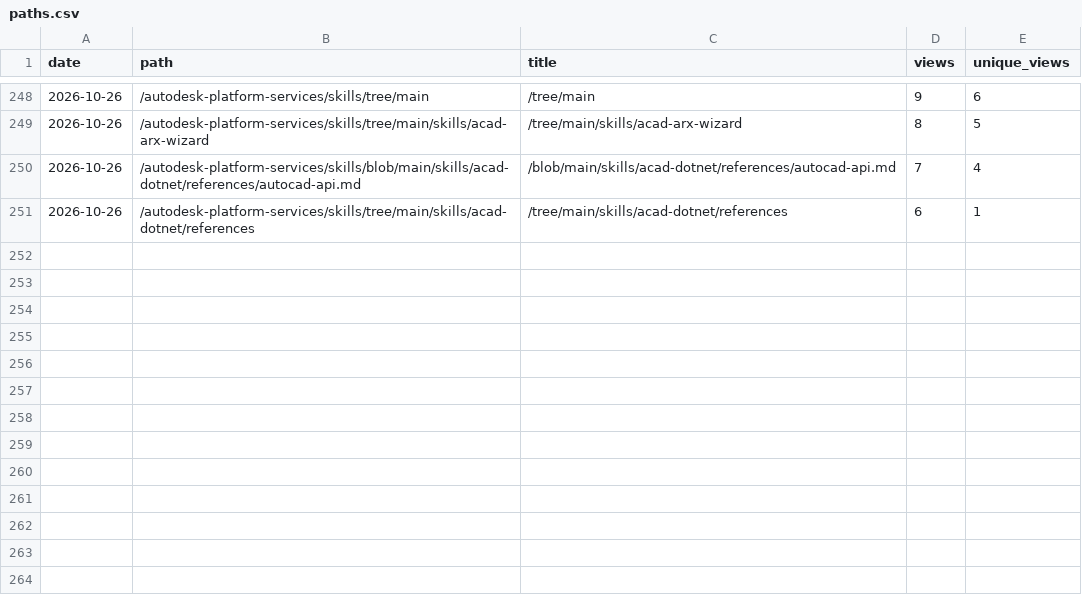
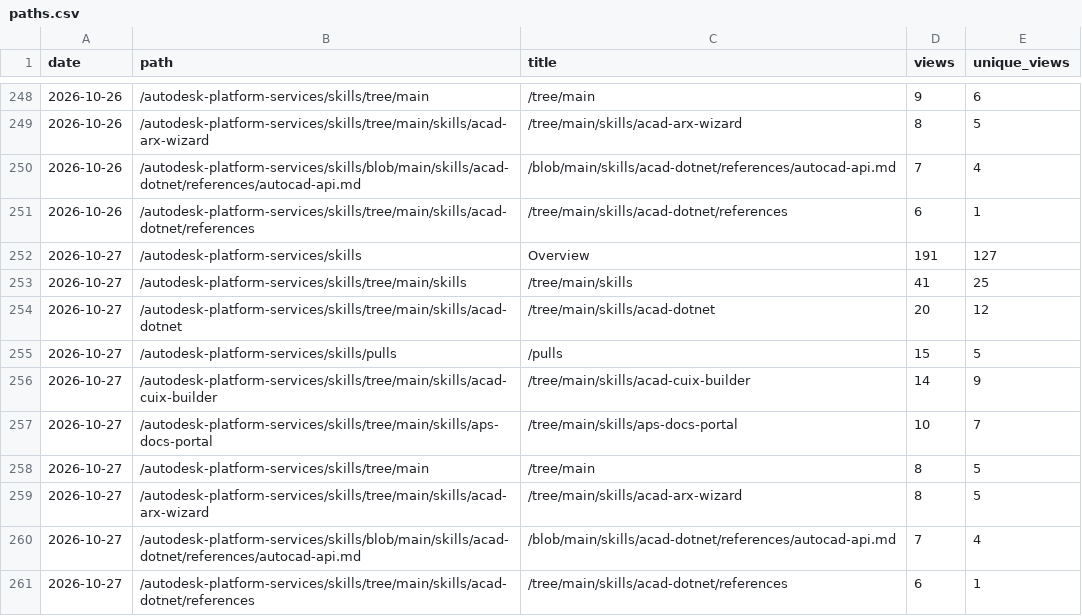
Before and after one commit to autodesk-platform-services/skills, a CSV file: paths.csv, drawn as a sheet; only a part is shown, gaps mark what is left out.

```diff
--- a/paths.csv
+++ b/paths.csv
@@ -251 +251,11 @@ date,path,title,views,unique_views
 2026-10-26,/autodesk-platform-services/skills/tree/main/skills/acad-dotnet/references,/tree/main/skills/acad-dotnet/references,6,1
+2026-10-27,/autodesk-platform-services/skills,Overview,191,127
+2026-10-27,/autodesk-platform-services/skills/tree/main/skills,/tree/main/skills,41,25
+2026-10-27,/autodesk-platform-services/skills/tree/main/skills/acad-dotnet,/tree/main/skills/acad-dotnet,20,12
+2026-10-27,/autodesk-platform-services/skills/pulls,/pulls,15,5
+2026-10-27,/autodesk-platform-services/skills/tree/main/skills/acad-cuix-builder,/tree/main/skills/acad-cuix-builder,14,9
+2026-10-27,/autodesk-platform-services/skills/tree/main/skills/aps-docs-portal,/tree/main/skills/aps-docs-portal,10,7
+2026-10-27,/autodesk-platform-services/skills/tree/main,/tree/main,8,5
+2026-10-27,/autodesk-platform-services/skills/tree/main/skills/acad-arx-wizard,/tree/main/skills/acad-arx-wizard,8,5
+2026-10-27,/autodesk-platform-services/skills/blob/main/skills/acad-dotnet/references/autocad-api.md,/blob/main/skills/acad-dotnet/references/autocad-api.md,7,4
+2026-10-27,/autodesk-platform-services/skills/tree/main/skills/acad-dotnet/references,/tree/main/skills/acad-dotnet/references,6,1
```
Also changed, not shown: installs.csv, referrers.csv, 2 other files.
